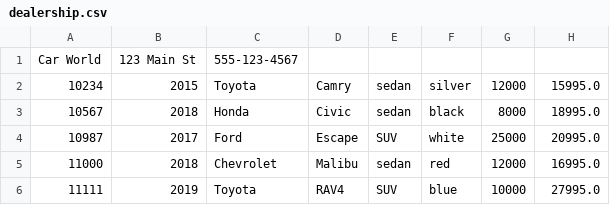
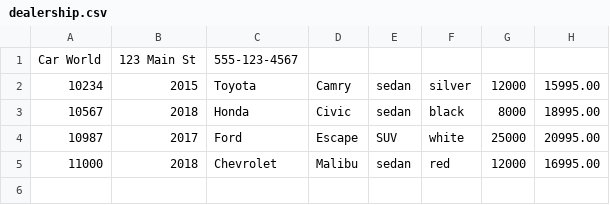
Before and after one commit to Muzun035/CarDealership-2, a CSV file: dealership.csv, drawn as a sheet.

```diff
--- a/dealership.csv
+++ b/dealership.csv
@@ -1,6 +1,5 @@
 Car World|123 Main St|555-123-4567
-10234|2015|Toyota|Camry|sedan|silver|12000|15995.0
-10567|2018|Honda|Civic|sedan|black|8000|18995.0
-10987|2017|Ford|Escape|SUV|white|25000|20995.0
-11000|2018|Chevrolet|Malibu|sedan|red|12000|16995.0
-11111|2019|Toyota|RAV4|SUV|blue|10000|27995.0
+10234|2015|Toyota|Camry|sedan|silver|12000|15995.00
+10567|2018|Honda|Civic|sedan|black|8000|18995.00
+10987|2017|Ford|Escape|SUV|white|25000|20995.00
+11000|2018|Chevrolet|Malibu|sedan|red|12000|16995.00
```
Also changed, not shown: contracts.csv, 4 other files.
